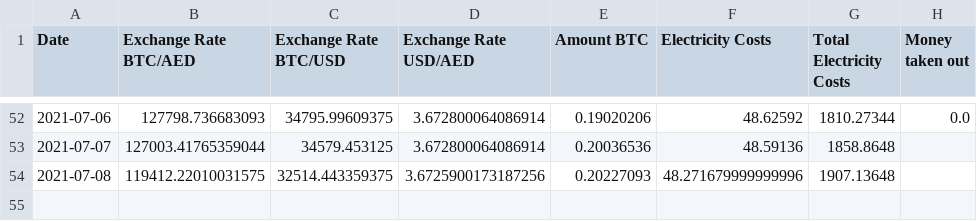
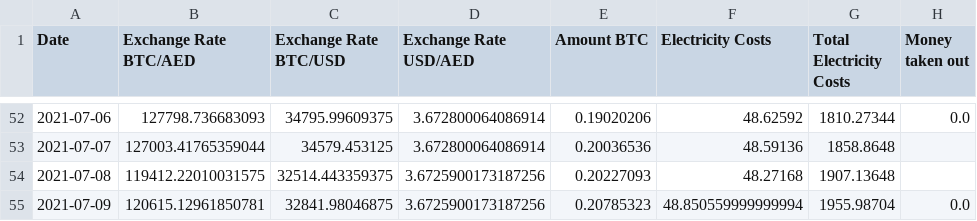
Before and after one commit to Mentalustig/Bitcoindashboard, a CSV file: workingcapital.csv, drawn as a sheet; only a part is shown, gaps mark what is left out.

```diff
--- a/workingcapital.csv
+++ b/workingcapital.csv
@@ -53,2 +53,3 @@ Date,Exchange Rate BTC/AED,Exchange Rate BTC/USD,Exchange Rate USD/AED,Amount BT
 2021-07-07,127003.41765359044,34579.453125,3.672800064086914,0.20036536,48.59136,1858.8648,
-2021-07-08,119412.22010031575,32514.443359375,3.6725900173187256,0.20227093,48.271679999999996,1907.13648,
+2021-07-08,119412.22010031575,32514.443359375,3.6725900173187256,0.20227093,48.27168,1907.13648,
+2021-07-09,120615.12961850781,32841.98046875,3.6725900173187256,0.20785323,48.850559999999994,1955.98704,0.0
```
Also changed, not shown: getrig.csv, kpis.csv, 3 other files.
